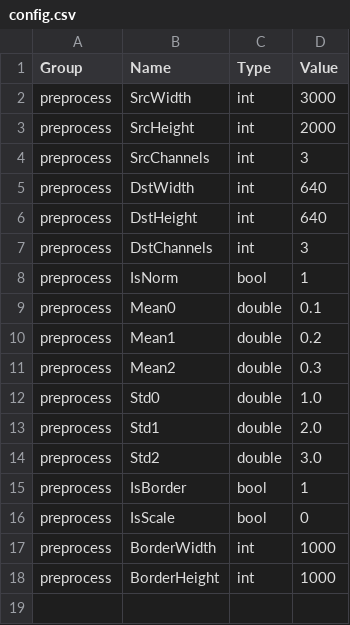
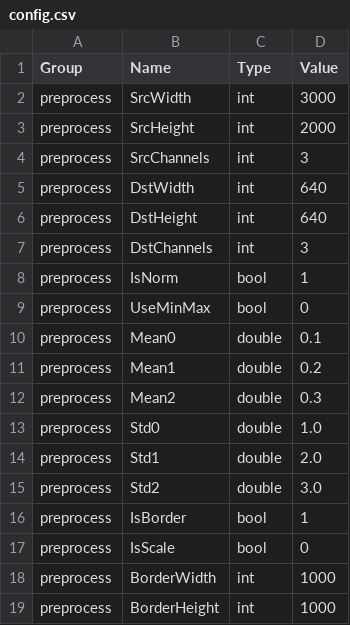
Before and after one commit to zzidy/modular-infer-platform, a CSV file: src/My_Task/PreProcessTask/config/config.csv, drawn as a sheet; the diff names each change by its address in the sheet, - before the commit and + after, or states it on an @@ line.

```diff
--- a/src/My_Task/PreProcessTask/config/config.csv
+++ b/src/My_Task/PreProcessTask/config/config.csv
+row 9: preprocess | UseMinMax | bool | 0
```
Also changed, not shown: 3 other files.
